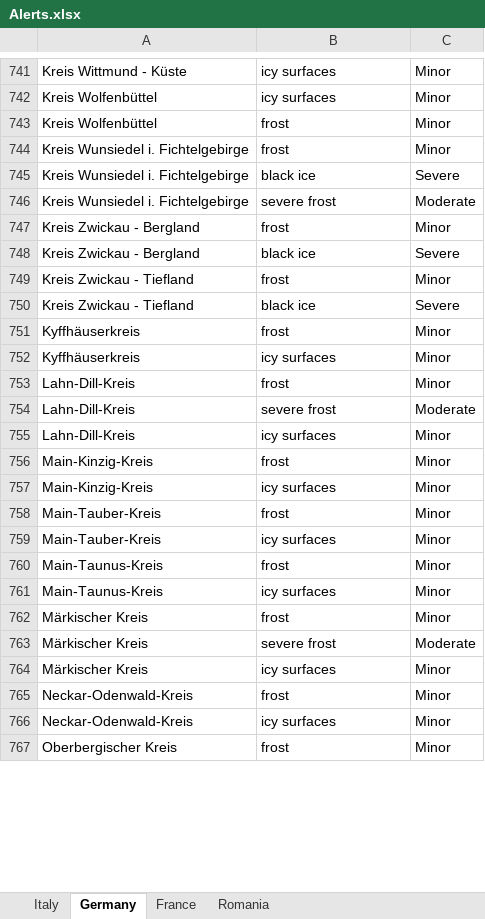
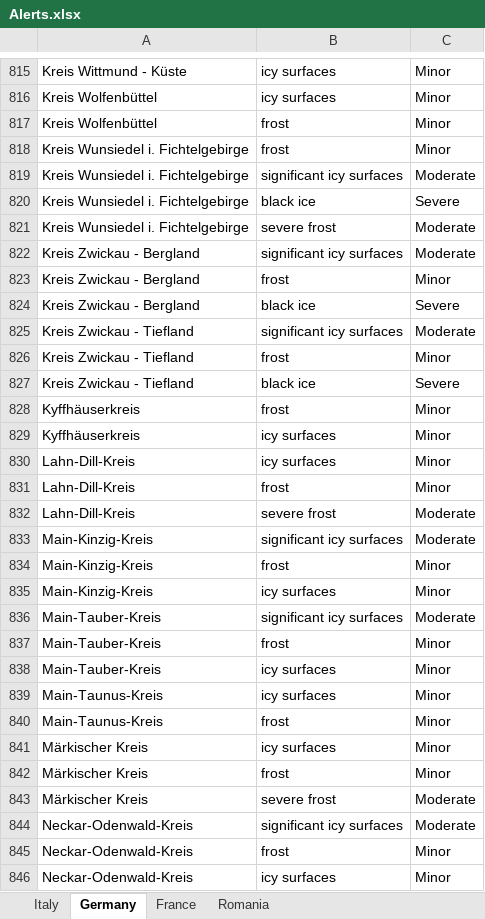
Before and after one commit to Stefan-Macovei-Grigoras/RPA-meteo-alarm, an Excel workbook: RPA_Meteo_Alert/Data/Alerts.xlsx, sheet Germany, drawn as a sheet; only a part is shown, gaps mark what is left out; the shorter side is filled out with more unchanged rows; values as stored, in another font and other column widths than the file's, no borders; the diff covers the shown part only; the diff names each change by its address in the sheet, - before the commit and + after, or states it on an @@ line.

```diff
--- a/RPA_Meteo_Alert/Data/Alerts.xlsx (sheet Germany)
+++ b/RPA_Meteo_Alert/Data/Alerts.xlsx (sheet Germany)
+row 819: Kreis Wunsiedel i. Fichtelgebirge | significant icy surfaces | Moderate
+row 822: Kreis Zwickau - Bergland | significant icy surfaces | Moderate
+row 825: Kreis Zwickau - Tiefland | significant icy surfaces | Moderate
@@ row 755 moved to row 830: Lahn-Dill-Kreis @@
+row 833: Main-Kinzig-Kreis | significant icy surfaces | Moderate
+row 836: Main-Tauber-Kreis | significant icy surfaces | Moderate
@@ row 761 moved to row 839: Main-Taunus-Kreis @@
@@ row 764 moved to row 841: Märkischer Kreis @@
+row 844: Neckar-Odenwald-Kreis | significant icy surfaces | Moderate
```
Also changed, not shown: 99 added rows, 105 removed rows, 72 moved rows and 2 edited cells elsewhere in this sheet, 3 other files.
